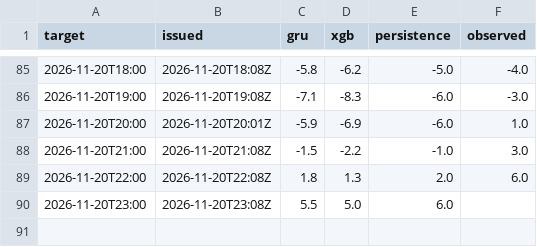
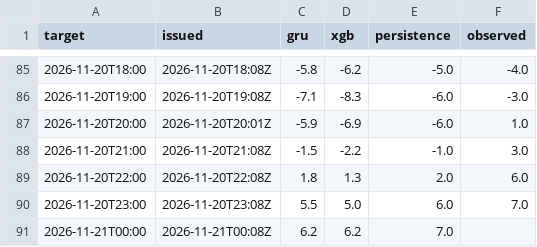
Before and after one commit to makio-san/oculstorm, a CSV file: forecasts.csv, drawn as a sheet; only a part is shown, gaps mark what is left out.

```diff
--- a/forecasts.csv
+++ b/forecasts.csv
@@ -89,2 +89,3 @@ target,issued,gru,xgb,persistence,observed
 2026-11-20T22:00,2026-11-20T22:08Z,1.8,1.3,2.0,6.0
-2026-11-20T23:00,2026-11-20T23:08Z,5.5,5.0,6.0,
+2026-11-20T23:00,2026-11-20T23:08Z,5.5,5.0,6.0,7.0
+2026-11-21T00:00,2026-11-21T00:08Z,6.2,6.2,7.0,
```
